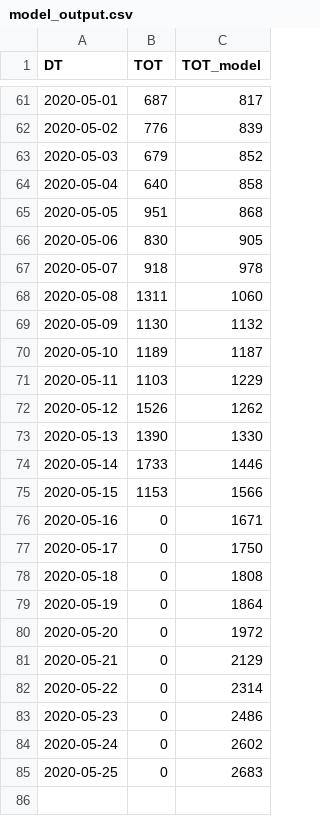
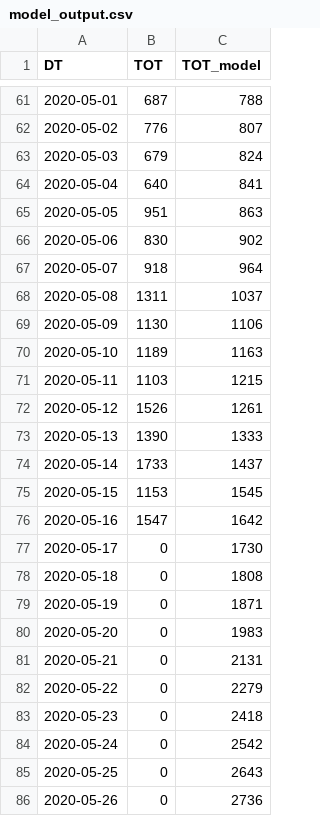
Before and after one commit to A1337CBS/covid19MLPredictor, a CSV file: data/model_output.csv, drawn as a sheet; only a part is shown, gaps mark what is left out; the diff covers the shown part only.

Commit message:
added model 17/5

```diff
--- a/data/model_output.csv
+++ b/data/model_output.csv
@@ -61,25 +61,26 @@ DT,TOT,TOT_model
-2020-05-01,687,817
-2020-05-02,776,839
-2020-05-03,679,852
-2020-05-04,640,858
-2020-05-05,951,868
-2020-05-06,830,905
-2020-05-07,918,978
-2020-05-08,1311,1060
-2020-05-09,1130,1132
-2020-05-10,1189,1187
-2020-05-11,1103,1229
-2020-05-12,1526,1262
-2020-05-13,1390,1330
-2020-05-14,1733,1446
-2020-05-15,1153,1566
-2020-05-16,0,1671
-2020-05-17,0,1750
+2020-05-01,687,788
+2020-05-02,776,807
+2020-05-03,679,824
+2020-05-04,640,841
+2020-05-05,951,863
+2020-05-06,830,902
+2020-05-07,918,964
+2020-05-08,1311,1037
+2020-05-09,1130,1106
+2020-05-10,1189,1163
+2020-05-11,1103,1215
+2020-05-12,1526,1261
+2020-05-13,1390,1333
+2020-05-14,1733,1437
+2020-05-15,1153,1545
+2020-05-16,1547,1642
+2020-05-17,0,1730
 2020-05-18,0,1808
-2020-05-19,0,1864
-2020-05-20,0,1972
-2020-05-21,0,2129
-2020-05-22,0,2314
-2020-05-23,0,2486
-2020-05-24,0,2602
-2020-05-25,0,2683
+2020-05-19,0,1871
+2020-05-20,0,1983
+2020-05-21,0,2131
+2020-05-22,0,2279
+2020-05-23,0,2418
+2020-05-24,0,2542
+2020-05-25,0,2643
+2020-05-26,0,2736
```
Also changed, not shown: 39 edited cells elsewhere in this file, 4 other files.
